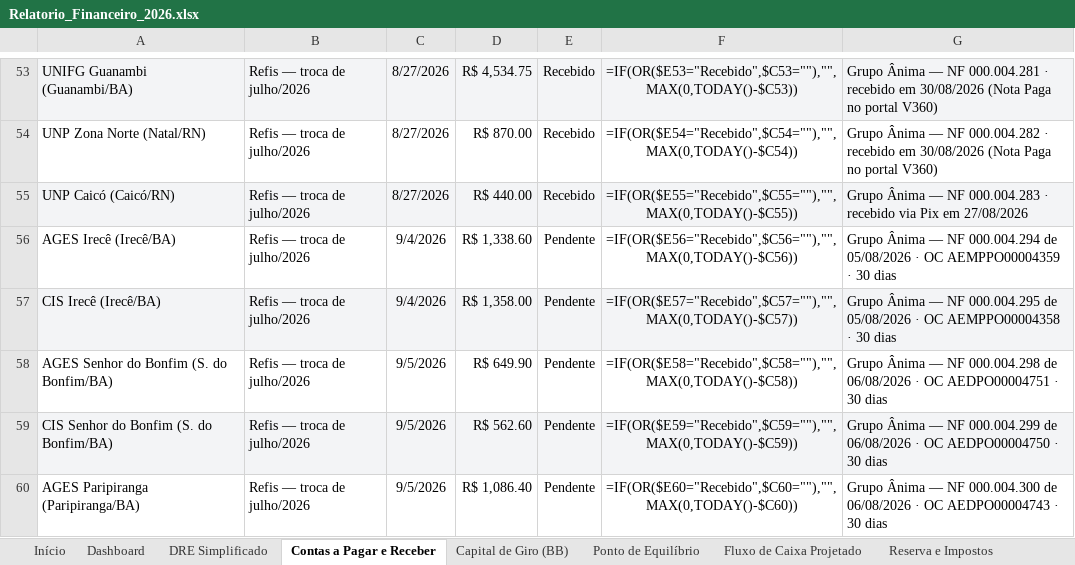
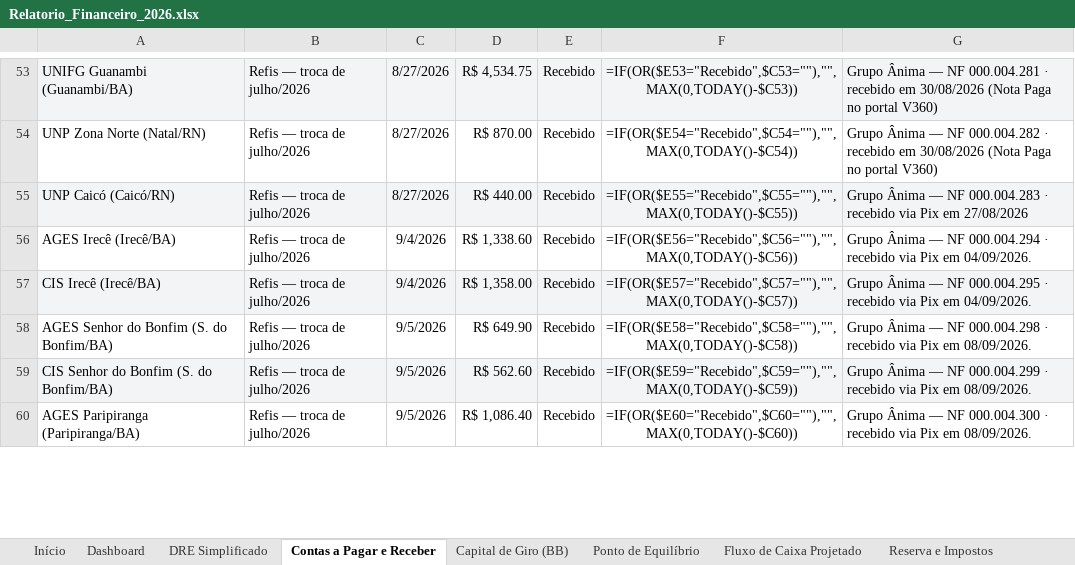
Before and after one commit to backupplanetaagua2025-hub/financeiro, an Excel workbook: Relatorio_Financeiro_2026.xlsx, sheet Contas a Pagar e Receber, drawn as a sheet; only a part is shown, gaps mark what is left out; values as stored, in another font and other column widths than the file's, no borders; formulas without a stored value are shown as written; the diff covers the shown part only; the diff names each change by its address in the sheet, - before the commit and + after, or states it on an @@ line.

Commit message:
Add files via upload

```diff
--- a/Relatorio_Financeiro_2026.xlsx (sheet Contas a Pagar e Receber)
+++ b/Relatorio_Financeiro_2026.xlsx (sheet Contas a Pagar e Receber)
-E56:E60: Pendente
+E56:E60: Recebido
-G56: …NF 000.004.294 de 05/08/2026 · OC AEMPPO00004359 · 30 dias
+G56: …NF 000.004.294 · recebido via Pix em 04/09/2026.
-G57: …NF 000.004.295 de 05/08/2026 · OC AEMPPO00004358 · 30 dias
+G57: …NF 000.004.295 · recebido via Pix em 04/09/2026.
-G58: …NF 000.004.298 de 06/08/2026 · OC AEDPO00004751 · 30 dias
+G58: …NF 000.004.298 · recebido via Pix em 08/09/2026.
-G59: …NF 000.004.299 de 06/08/2026 · OC AEDPO00004750 · 30 dias
+G59: …NF 000.004.299 · recebido via Pix em 08/09/2026.
-G60: …NF 000.004.300 de 06/08/2026 · OC AEDPO00004743 · 30 dias
+G60: …NF 000.004.300 · recebido via Pix em 08/09/2026.
```
Also changed, not shown: 1 added row, 15 edited cells, cell formats and merged cells elsewhere in this sheet, sheet Set 2026.
